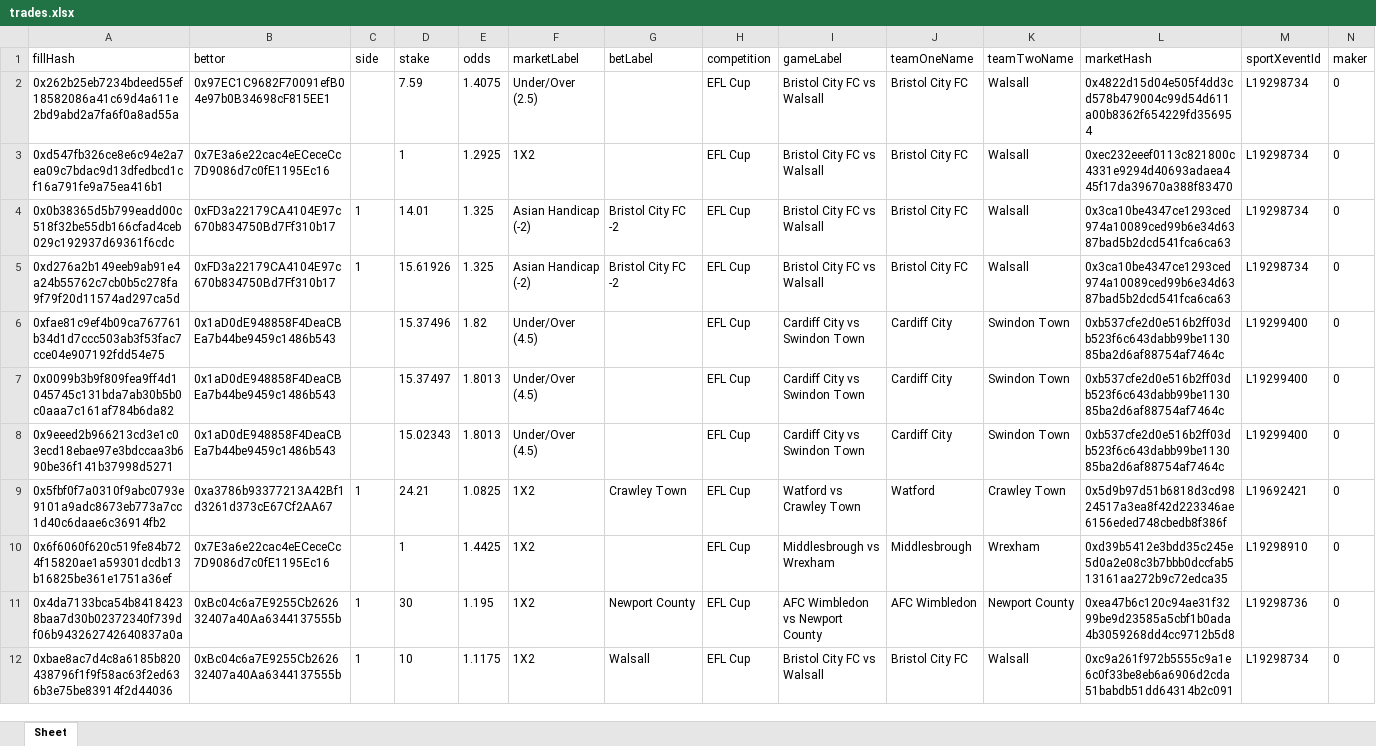
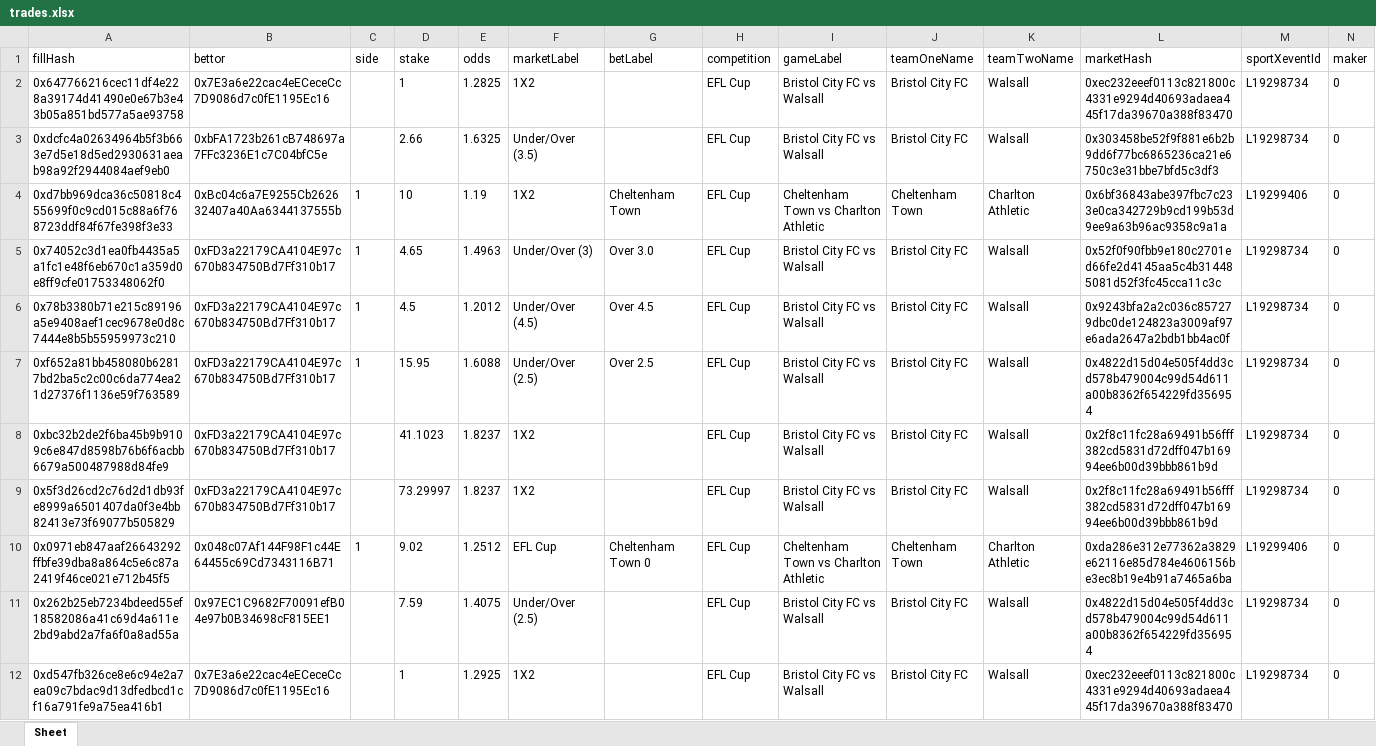
Before and after one commit to aimidas1/transactions_sxbet, an Excel workbook: data/sxbet/ligas/EFL Cup/trades.xlsx, sheet Sheet, drawn as a sheet; only a part is shown; the shorter side is filled out with more unchanged rows; values as stored, in another font and other column widths than the file's, no borders; rows hold the shown columns only; the diff names each change by its address in the sheet, - before the commit and + after, or states it on an @@ line.

Commit message:
Update soccer trades 2026-08-06 15:01:32 UTC

```diff
--- a/data/sxbet/ligas/EFL Cup/trades.xlsx (sheet Sheet)
+++ b/data/sxbet/ligas/EFL Cup/trades.xlsx (sheet Sheet)
+row 2: 0x647766216cec11df4e228a39174d41490e0e67b3e43b05a851bd577a5ae93758 | 0x7E3a6e22cac4eECeceCc7D9086d7c0fE1195Ec16 |  | 1 | 1.2825 | 1X2 |  | EFL Cup | Bristol City FC vs Walsall | Bristol City FC | Walsall | 0xec232eeef0113c821800c4331e9294d40693adaea445f17da39670a388f83470 | L19298734 | 0
+row 3: 0xdcfc4a02634964b5f3b663e7d5e18d5ed2930631aeab98a92f2944084aef9eb0 | 0xbFA1723b261cB748697a7FFc3236E1c7C04bfC5e |  | 2.66 | 1.6325 | Under/Over (3.5) |  | EFL Cup | Bristol City FC vs Walsall | Bristol City FC | Walsall | 0x303458be52f9f881e6b2b9dd6f77bc6865236ca21e6750c3e31bbe7bfd5c3df3 | L19298734 | 0
+row 4: 0xd7bb969dca36c50818c455699f0c9cd015c88a6f768723ddf84f67fe398f3e33 | 0xBc04c6a7E9255Cb262632407a40Aa6344137555b | 1 | 10 | 1.19 | 1X2 | Cheltenham Town | EFL Cup | Cheltenham Town vs Charlton Athletic | Cheltenham Town | Charlton Athletic | 0x6bf36843abe397fbc7c233e0ca342729b9cd199b53d9ee9a63b96ac9358c9a1a | L19299406 | 0
+row 5: 0x74052c3d1ea0fb4435a5a1fc1e48f6eb670c1a359d0e8ff9cfe01753348062f0 | 0xFD3a22179CA4104E97c670b834750Bd7Ff310b17 | 1 | 4.65 | 1.4963 | Under/Over (3) | Over 3.0 | EFL Cup | Bristol City FC vs Walsall | Bristol City FC | Walsall | 0x52f0f90fbb9e180c2701ed66fe2d4145aa5c4b314485081d52f3fc45cca11c3c | L19298734 | 0
+row 6: 0x78b3380b71e215c89196a5e9408aef1cec9678e0d8c7444e8b5b55959973c210 | 0xFD3a22179CA4104E97c670b834750Bd7Ff310b17 | 1 | 4.5 | 1.2012 | Under/Over (4.5) | Over 4.5 | EFL Cup | Bristol City FC vs Walsall | Bristol City FC | Walsall | 0x9243bfa2a2c036c857279dbc0de124823a3009af97e6ada2647a2bdb1bb4ac0f | L19298734 | 0
+row 7: 0xf652a81bb458080b62817bd2ba5c2c00c6da774ea21d27376f1136e59f763589 | 0xFD3a22179CA4104E97c670b834750Bd7Ff310b17 | 1 | 15.95 | 1.6088 | Under/Over (2.5) | Over 2.5 | EFL Cup | Bristol City FC vs Walsall | Bristol City FC | Walsall | 0x4822d15d04e505f4dd3cd578b479004c99d54d611a00b8362f654229fd356954 | L19298734 | 0
+row 8: 0xbc32b2de2f6ba45b9b9109c6e847d8598b76b6f6acbb6679a500487988d84fe9 | 0xFD3a22179CA4104E97c670b834750Bd7Ff310b17 |  | 41.1023 | 1.8237 | 1X2 |  | EFL Cup | Bristol City FC vs Walsall | Bristol City FC | Walsall | 0x2f8c11fc28a69491b56fff382cd5831d72dff047b16994ee6b00d39bbb861b9d | L19298734 | 0
+row 9: 0x5f3d26cd2c76d2d1db93fe8999a6501407da0f3e4bb82413e73f69077b505829 | 0xFD3a22179CA4104E97c670b834750Bd7Ff310b17 |  | 73.29997 | 1.8237 | 1X2 |  | EFL Cup | Bristol City FC vs Walsall | Bristol City FC | Walsall | 0x2f8c11fc28a69491b56fff382cd5831d72dff047b16994ee6b00d39bbb861b9d | L19298734 | 0
+row 10: 0x0971eb847aaf26643292ffbfe39dba8a864c5e6c87a2419f46ce021e712b45f5 | 0x048c07Af144F98F1c44E64455c69Cd7343116B71 | 1 | 9.02 | 1.2512 | EFL Cup | Cheltenham Town 0 | EFL Cup | Cheltenham Town vs Charlton Athletic | Cheltenham Town | Charlton Athletic | 0xda286e312e77362a3829e62116e85d784e4606156be3ec8b19e4b91a7465a6ba | L19299406 | 0
```
Also changed, not shown: data/sxbet/ligas/Allsvenskan/trades.xlsx, data/sxbet/ligas/Europa League_UEFA/trades.xlsx, 23 other files.
